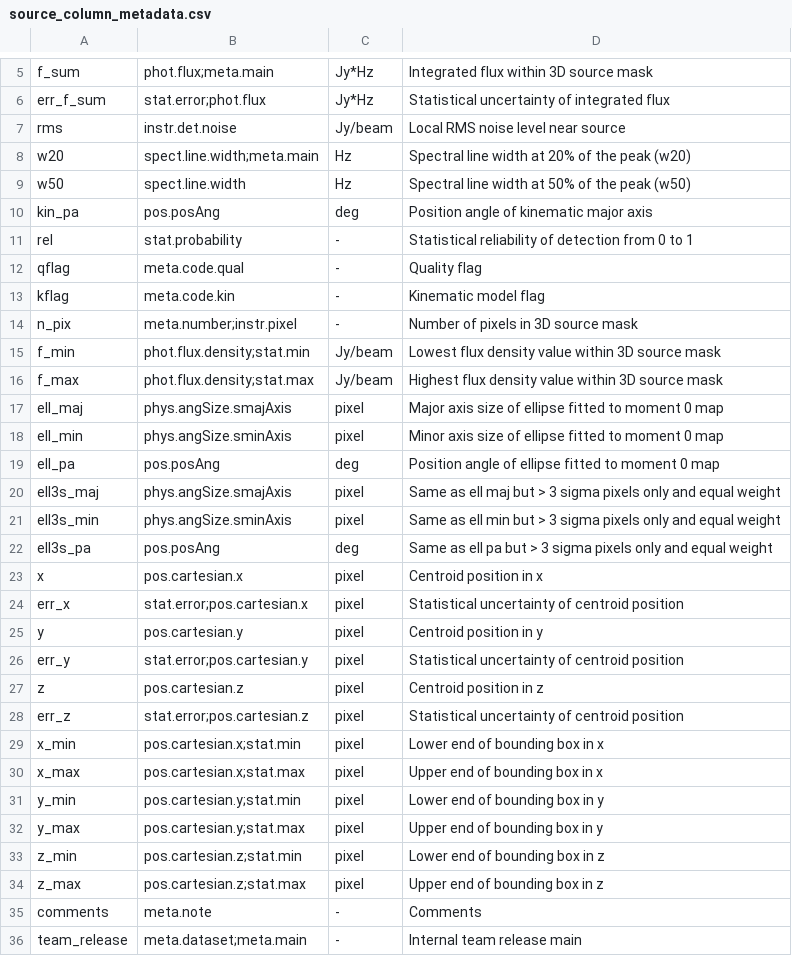
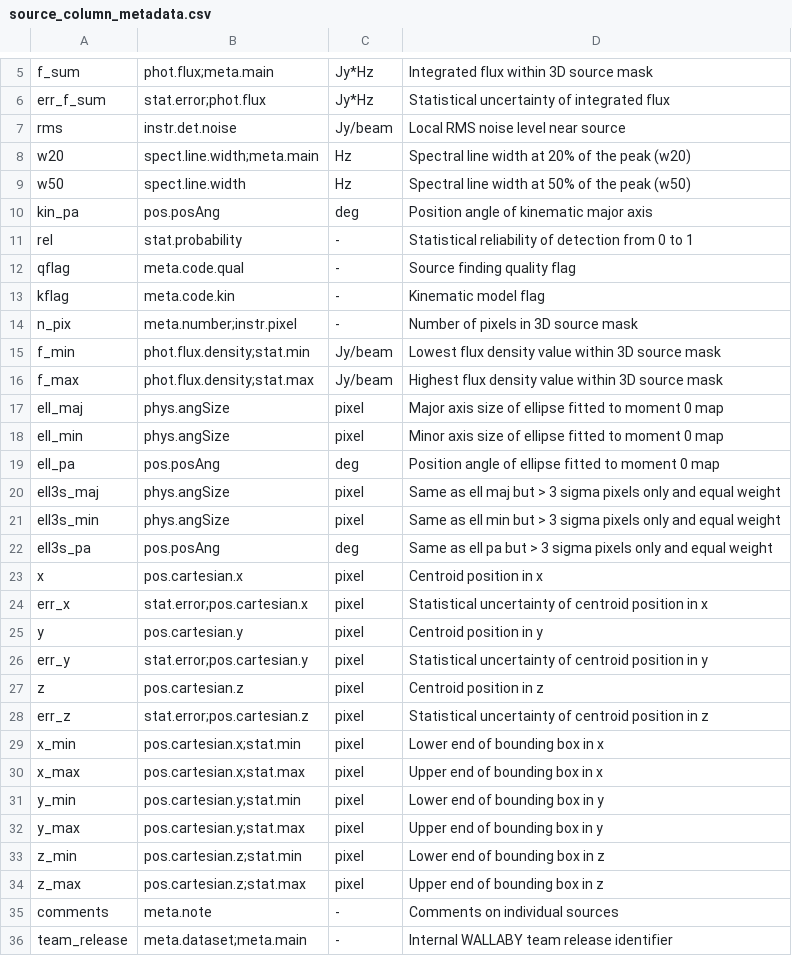
Before and after one commit to AusSRC/WALLABY_data_access, a CSV file: wallaby_data_access/source_column_metadata.csv, drawn as a sheet; only a part is shown, gaps mark what is left out.

Commit message:
updating UCDs to match paper

```diff
--- a/wallaby_data_access/source_column_metadata.csv
+++ b/wallaby_data_access/source_column_metadata.csv
@@ -11,3 +11,3 @@ kin_pa,pos.posAng,deg,Position angle of kinematic major axis
 rel,stat.probability,-,Statistical reliability of detection from 0 to 1
-qflag,meta.code.qual,-,Quality flag
+qflag,meta.code.qual,-,Source finding quality flag
 kflag,meta.code.kin,-,Kinematic model flag
@@ -16,14 +16,14 @@ f_min,phot.flux.density;stat.min,Jy/beam,Lowest flux density value within 3D sou
 f_max,phot.flux.density;stat.max,Jy/beam,Highest flux density value within 3D source mask
-ell_maj,phys.angSize.smajAxis,pixel,Major axis size of ellipse fitted to moment 0 map
-ell_min,phys.angSize.sminAxis,pixel,Minor axis size of ellipse fitted to moment 0 map
+ell_maj,phys.angSize,pixel,Major axis size of ellipse fitted to moment 0 map
+ell_min,phys.angSize,pixel,Minor axis size of ellipse fitted to moment 0 map
 ell_pa,pos.posAng,deg,Position angle of ellipse fitted to moment 0 map
-ell3s_maj,phys.angSize.smajAxis,pixel,Same as ell maj but > 3 sigma pixels only and equal weight
-ell3s_min,phys.angSize.sminAxis,pixel,Same as ell min but > 3 sigma pixels only and equal weight
+ell3s_maj,phys.angSize,pixel,Same as ell maj but > 3 sigma pixels only and equal weight
+ell3s_min,phys.angSize,pixel,Same as ell min but > 3 sigma pixels only and equal weight
 ell3s_pa,pos.posAng,deg,Same as ell pa but > 3 sigma pixels only and equal weight
 x,pos.cartesian.x,pixel,Centroid position in x
-err_x,stat.error;pos.cartesian.x,pixel,Statistical uncertainty of centroid position
+err_x,stat.error;pos.cartesian.x,pixel,Statistical uncertainty of centroid position in x
 y,pos.cartesian.y,pixel,Centroid position in y
-err_y,stat.error;pos.cartesian.y,pixel,Statistical uncertainty of centroid position
+err_y,stat.error;pos.cartesian.y,pixel,Statistical uncertainty of centroid position in y
 z,pos.cartesian.z,pixel,Centroid position in z
-err_z,stat.error;pos.cartesian.z,pixel,Statistical uncertainty of centroid position
+err_z,stat.error;pos.cartesian.z,pixel,Statistical uncertainty of centroid position in z
 x_min,pos.cartesian.x;stat.min,pixel,Lower end of bounding box in x
@@ -34,3 +34,3 @@ z_min,pos.cartesian.z;stat.min,pixel,Lower end of bounding box in z
 z_max,pos.cartesian.z;stat.max,pixel,Upper end of bounding box in z
-comments,meta.note,-,Comments
-team_release,meta.dataset;meta.main,-,Internal team release main
+comments,meta.note,-,Comments on individual sources
+team_release,meta.dataset;meta.main,-,Internal WALLABY team release identifier
```
